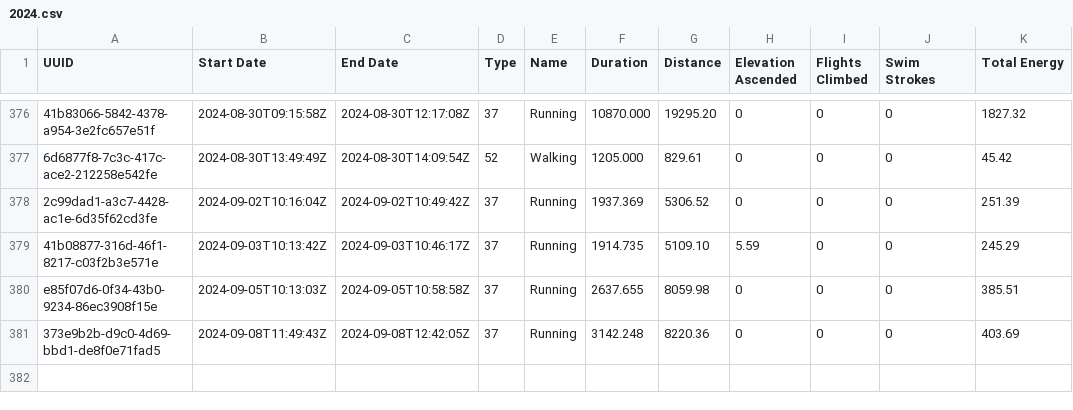
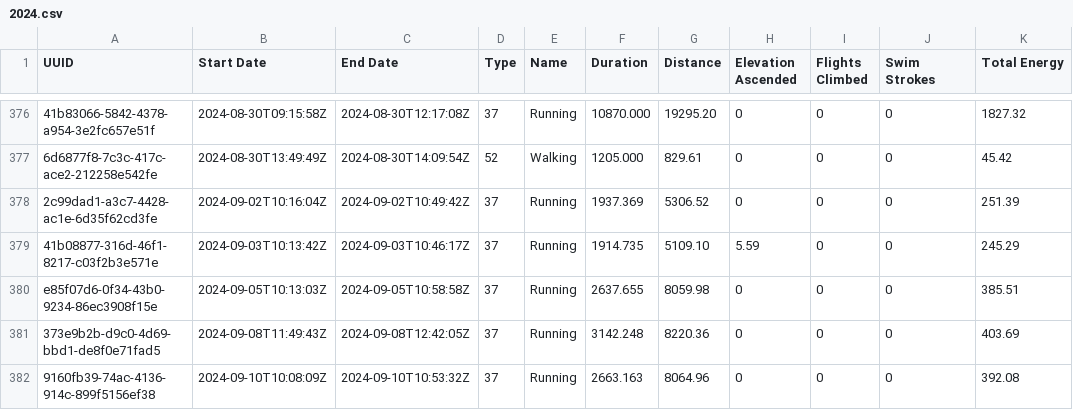
Before and after one commit to malinkang/health, a CSV file: workouts/2024.csv, drawn as a sheet; only a part is shown, gaps mark what is left out.

Commit message:
Update workouts

```diff
--- a/workouts/2024.csv
+++ b/workouts/2024.csv
@@ -381 +381,2 @@ e85f07d6-0f34-43b0-9234-86ec3908f15e,2024-09-05T10:13:03Z,2024-09-05T10:58:58Z,3
 373e9b2b-d9c0-4d69-bbd1-de8f0e71fad5,2024-09-08T11:49:43Z,2024-09-08T12:42:05Z,37,Running,3142.248,8220.36,0,0,0,403.69
+9160fb39-74ac-4136-914c-899f5156ef38,2024-09-10T10:08:09Z,2024-09-10T10:53:32Z,37,Running,2663.163,8064.96,0,0,0,392.08
```
